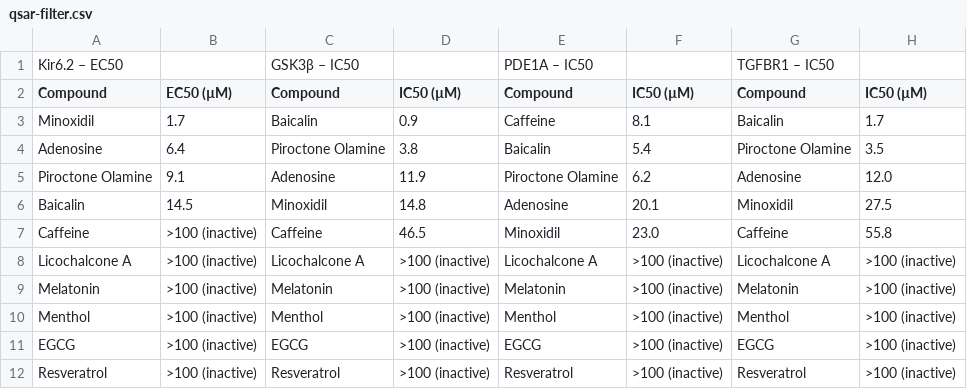
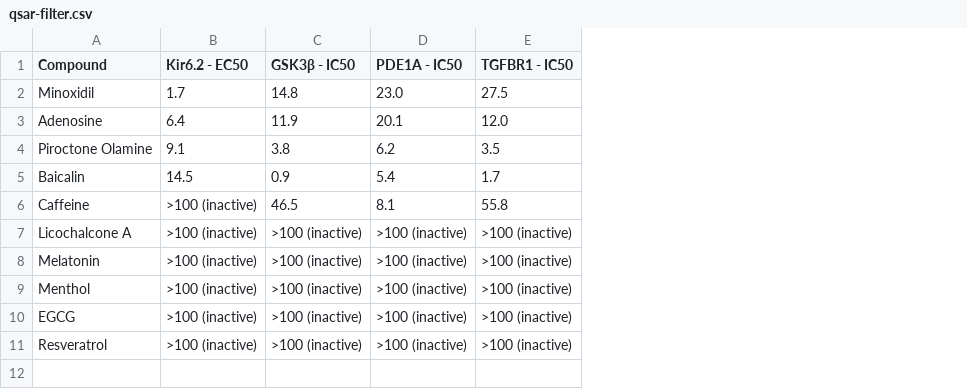
Before and after one commit to Zeira-AI/workflow-data, a CSV file: public/mocked-data/qsar-filter.csv, drawn as a sheet; removed rows and columns are numbered as before the commit, all else as after; the diff names each change by its address in the sheet, - before the commit and + after, or states it on an @@ line.

Commit message:
update bioactivity filter

```diff
--- a/public/mocked-data/qsar-filter.csv
+++ b/public/mocked-data/qsar-filter.csv
-column C (Compound), rows 3-12: Baicalin | Piroctone Olamine | Adenosine | Minoxidil | Caffeine | Licochalcone A | Melatonin | Menthol | EGCG | Resveratrol
-column E (Compound), rows 3-12: Caffeine | Baicalin | Piroctone Olamine | Adenosine | Minoxidil | Licochalcone A | Melatonin | Menthol | EGCG | Resveratrol
-column G (Compound), rows 3-12: Baicalin | Piroctone Olamine | Adenosine | Minoxidil | Caffeine | Licochalcone A | Melatonin | Menthol | EGCG | Resveratrol
-row 1: Kir6.2 – EC50 |  | GSK3β – IC50 |  | PDE1A – IC50 |  | TGFBR1 – IC50
-B1: EC50 (µM)
+B1: Kir6.2 - EC50
-C1: IC50 (µM)
+C1: GSK3β - IC50
-D1: IC50 (µM)
+D1: PDE1A - IC50
-E1: IC50 (µM)
+E1: TGFBR1 - IC50
-C2 (GSK3β - IC50): 0.9
+C2 (GSK3β - IC50): 14.8
-D2 (PDE1A - IC50): 8.1
+D2 (PDE1A - IC50): 23.0
-E2 (TGFBR1 - IC50): 1.7
+E2 (TGFBR1 - IC50): 27.5
-C3 (GSK3β - IC50): 3.8
+C3 (GSK3β - IC50): 11.9
-D3 (PDE1A - IC50): 5.4
+D3 (PDE1A - IC50): 20.1
-E3 (TGFBR1 - IC50): 3.5
+E3 (TGFBR1 - IC50): 12.0
-C4 (GSK3β - IC50): 11.9
+C4 (GSK3β - IC50): 3.8
-E4 (TGFBR1 - IC50): 12.0
+E4 (TGFBR1 - IC50): 3.5
-C5 (GSK3β - IC50): 14.8
+C5 (GSK3β - IC50): 0.9
-D5 (PDE1A - IC50): 20.1
+D5 (PDE1A - IC50): 5.4
-E5 (TGFBR1 - IC50): 27.5
+E5 (TGFBR1 - IC50): 1.7
-D6 (PDE1A - IC50): 23.0
+D6 (PDE1A - IC50): 8.1
```
Also changed, not shown: public/mocked-data/bioactivity-filter.csv, 2 other files.
